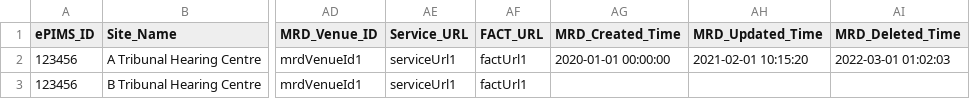
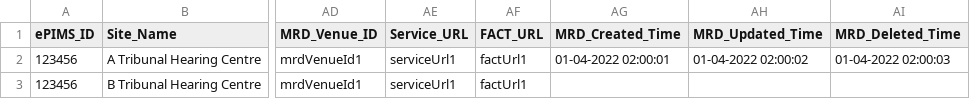
Before and after one commit to hmcts/rd-location-ref-data-load, a CSV file: src/functionalTest/resources/sourceFiles/courtVenues/court-venue-test.csv, drawn as a sheet; only a part is shown, gaps mark what is left out; the diff names each change by its address in the sheet, - before the commit and + after, or states it on an @@ line.

```diff
--- a/src/functionalTest/resources/sourceFiles/courtVenues/court-venue-test.csv
+++ b/src/functionalTest/resources/sourceFiles/courtVenues/court-venue-test.csv
-AG2 (MRD_Created_Time): 2020-01-01 00:00:00
+AG2 (MRD_Created_Time): 01-04-2022 02:00:01
-AH2 (MRD_Updated_Time): 2021-02-01 10:15:20
+AH2 (MRD_Updated_Time): 01-04-2022 02:00:02
-AI2 (MRD_Deleted_Time): 2022-03-01 01:02:03
+AI2 (MRD_Deleted_Time): 01-04-2022 02:00:03
```
Also changed, not shown: src/functionalTest/resources/sourceFiles/buildingLocations/building_location_test_partial_success_non_existent_region_id.csv, src/functionalTest/resources/sourceFiles/buildingLocations/building_location_test_success_case_insensitive_headers.csv, 11 other files.
